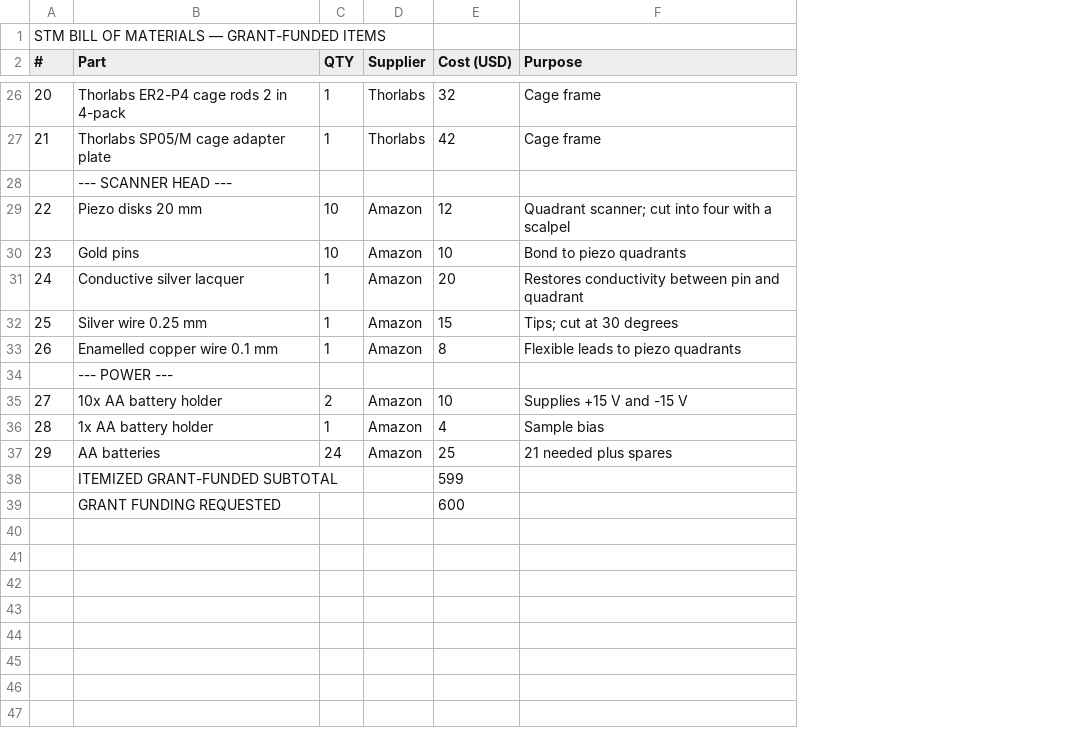
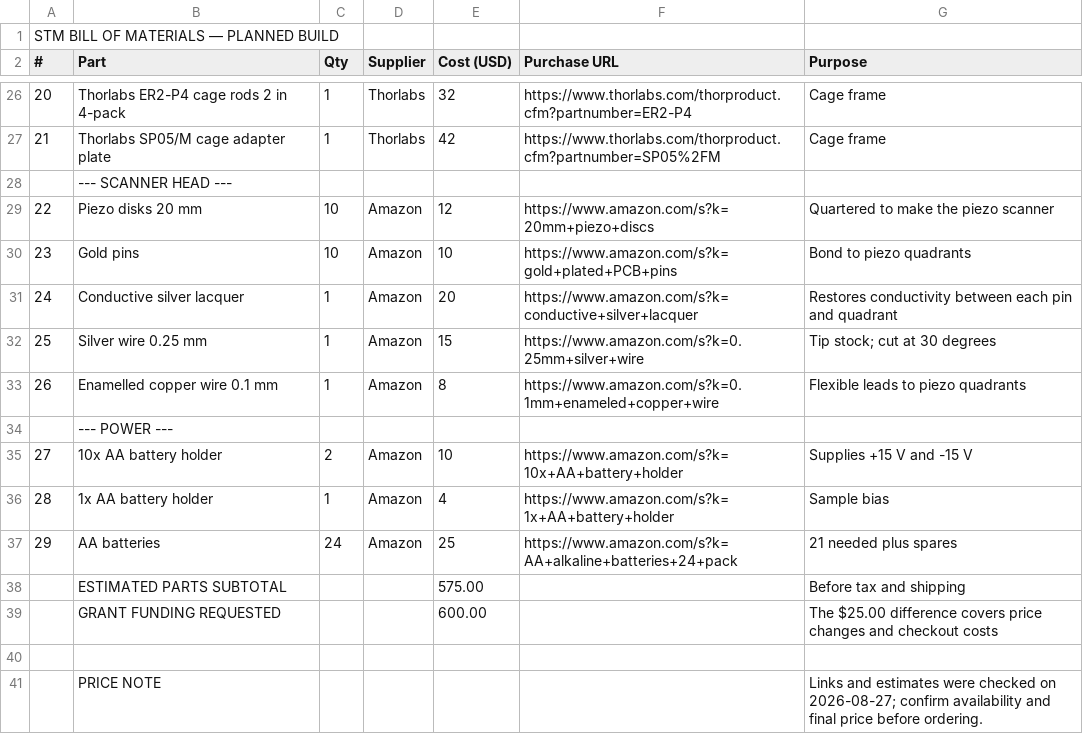
Before and after one commit to UtkarshTewari24/STM, a CSV file: BOM.csv, drawn as a sheet; only a part is shown, gaps mark what is left out; removed rows and columns are numbered as before the commit, all else as after; the diff covers the shown part only; the diff names each change by its address in the sheet, - before the commit and + after, or states it on an @@ line.

Commit message:
Add sourcing links and simplify project guide

```diff
--- a/BOM.csv
+++ b/BOM.csv
+column F (Purchase URL), rows 26-37: https://www.thorlabs.com/thorproduct.cfm?partnumber=ER2-P4 | https://www.thorlabs.com/thorproduct.cfm?partnumber=SP05%2FM |  | https://www.amazon.com/s?k=20mm+piezo+discs | https://www.amazon.com/s?k=gold+plated+PCB+pins | https://www.amazon.com/s?k=conductive+silver+lacquer | https://www.amazon.com/s?k=0.25mm+silver+wire | https://www.amazon.com/s?k=0.1mm+enameled+copper+wire |  | https://www.amazon.com/s?k=10x+AA+battery+holder | https://www.amazon.com/s?k=1x+AA+battery+holder | https://www.amazon.com/s?k=AA+alkaline+batteries+24+pack
@@ column A (#) renumbered in row 1 @@
-C2: QTY
+C2: Qty
-G29 (Purpose): Quadrant scanner; cut into four with a scalpel
+G29 (Purpose): Quartered to make the piezo scanner
-G31 (Purpose): …conductivity between pin and…
+G31 (Purpose): …conductivity between each pin and…
-G32 (Purpose): Tips; cut at 30 degrees
+G32 (Purpose): Tip stock; cut at 30 degrees
-row 38:  | ITEMIZED GRANT-FUNDED SUBTOTAL |  |  | 599
+row 38:  | ESTIMATED PARTS SUBTOTAL |  |  | 575.00 |  | Before tax and shipping
-E39 (Cost (USD)): 600
+E39 (Cost (USD)): 600.00
-G39 (Purpose): (empty)
+G39 (Purpose): The $25.00 difference covers price changes and checkout costs
+row 40: (empty)
+row 41:  | PRICE NOTE |  |  |  |  | Links and estimates were checked on 2026-08-27; confirm availability and final price before ordering.
```
Also changed, not shown: 3 added rows, 3 removed rows and 30 edited cells elsewhere in this file, 1 other file.
